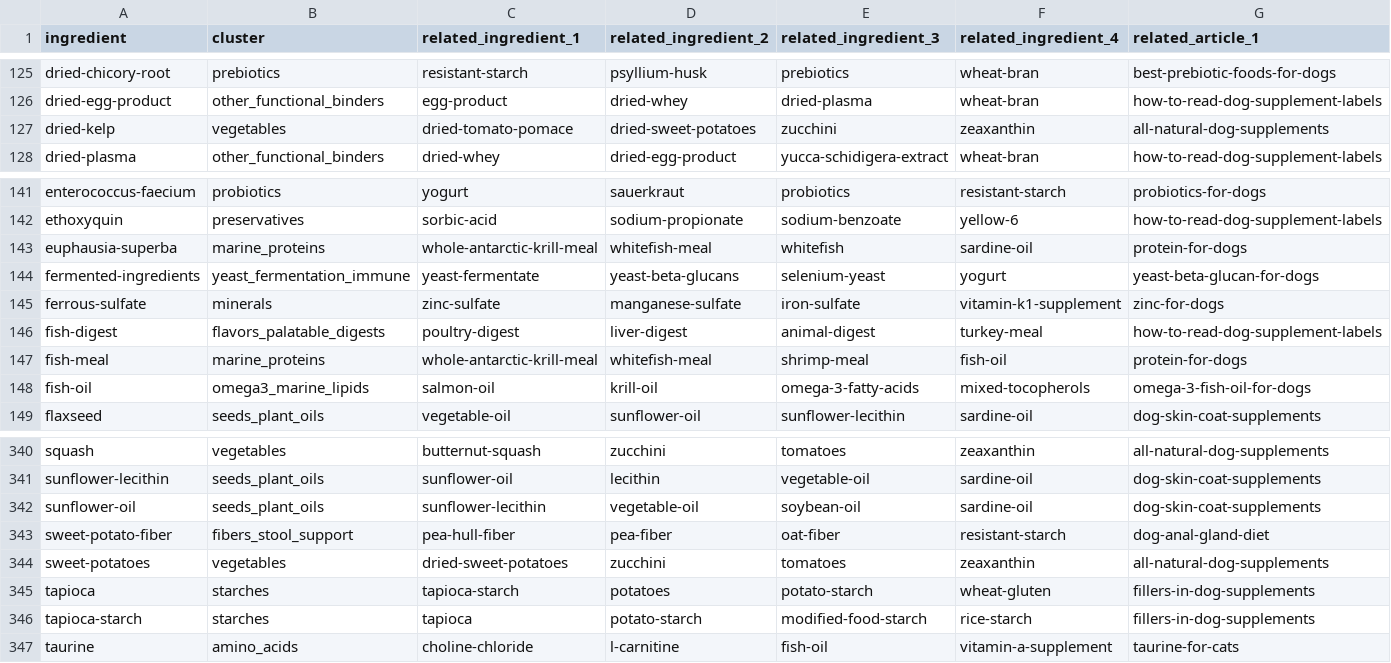
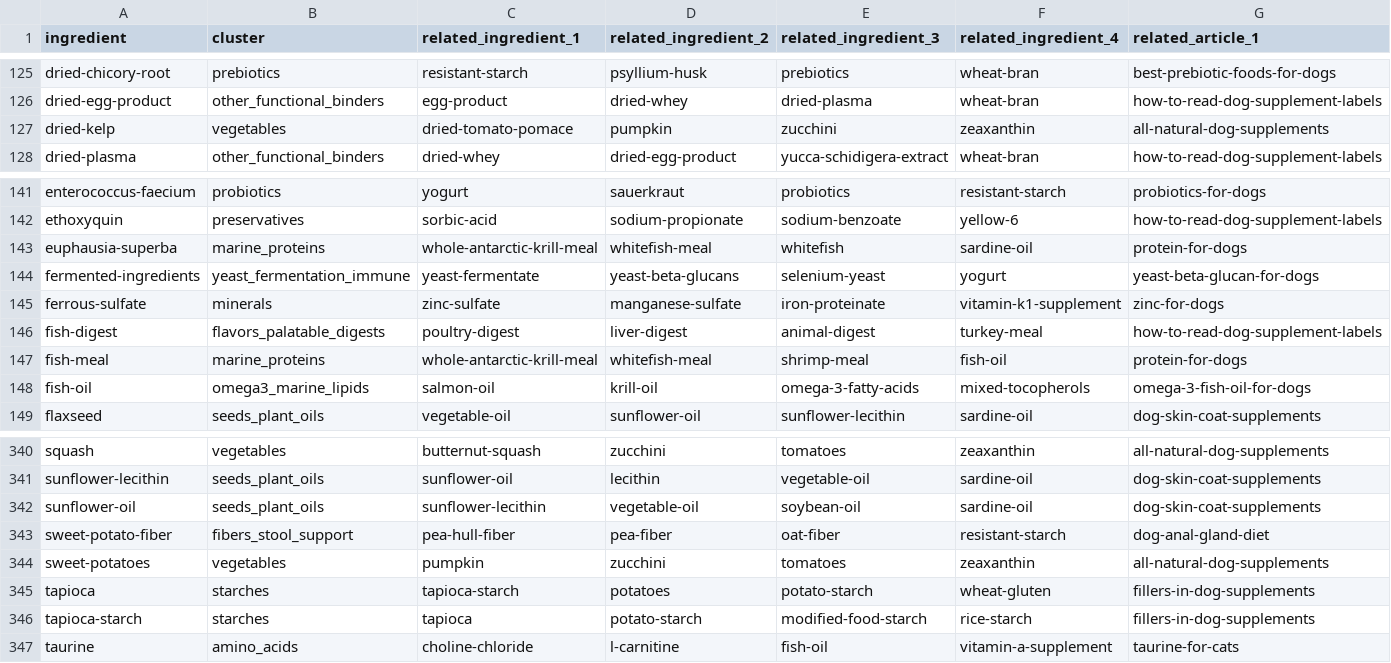
Before and after one commit to demiahorvat-jpg/watts-site, a CSV file: watts_ingredient_cluster_internal_links_final.csv, drawn as a sheet; only a part is shown, gaps mark what is left out; the diff names each change by its address in the sheet, - before the commit and + after, or states it on an @@ line.

```diff
--- a/watts_ingredient_cluster_internal_links_final.csv
+++ b/watts_ingredient_cluster_internal_links_final.csv
-D127 (related_ingredient_2): dried-sweet-potatoes
+D127 (related_ingredient_2): pumpkin
-E145 (related_ingredient_3): iron-sulfate
+E145 (related_ingredient_3): iron-proteinate
-C344 (related_ingredient_1): dried-sweet-potatoes
+C344 (related_ingredient_1): pumpkin
```
Also changed, not shown: 12 other files.
